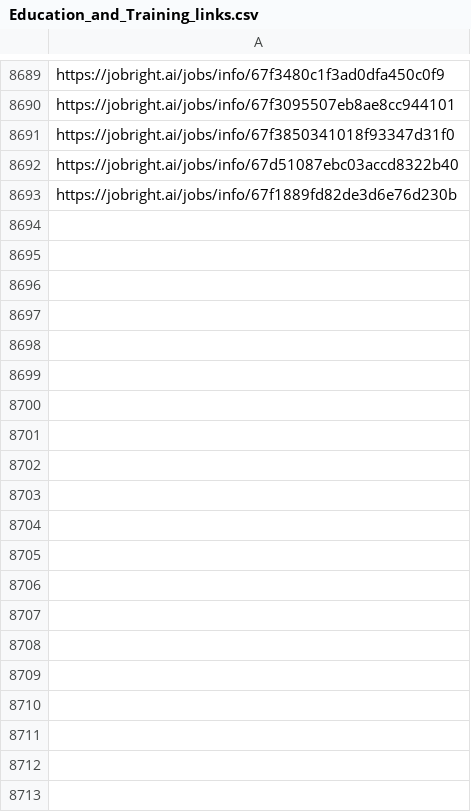
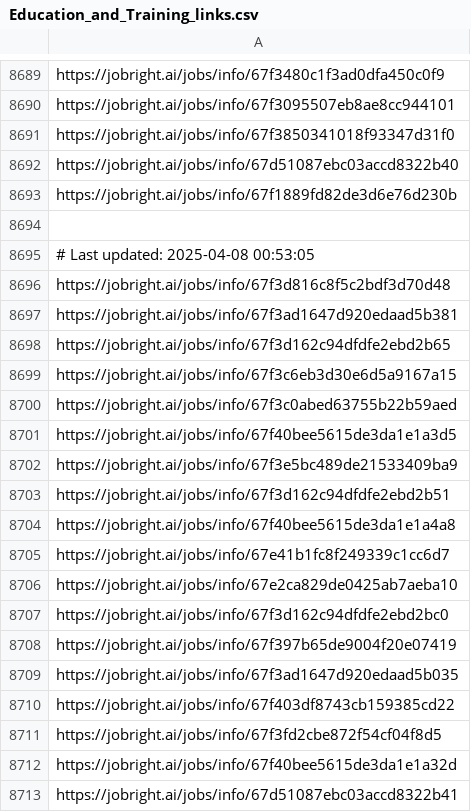
Before and after one commit to Pradeepsingh61/job_DE1, a CSV file: Education_and_Training_links.csv, drawn as a sheet; only a part is shown, gaps mark what is left out; the diff covers the shown part only; the diff names each change by its address in the sheet, - before the commit and + after, or states it on an @@ line.

```diff
--- a/Education_and_Training_links.csv
+++ b/Education_and_Training_links.csv
+row 8694: (empty)
+row 8695: # Last updated: 2025-04-08 00:53:05
+row 8696: https://jobright.ai/jobs/info/67f3d816c8f5c2bdf3d70d48
+row 8697: https://jobright.ai/jobs/info/67f3ad1647d920edaad5b381
+row 8698: https://jobright.ai/jobs/info/67f3d162c94dfdfe2ebd2b65
+row 8699: https://jobright.ai/jobs/info/67f3c6eb3d30e6d5a9167a15
+row 8700: https://jobright.ai/jobs/info/67f3c0abed63755b22b59aed
+row 8701: https://jobright.ai/jobs/info/67f40bee5615de3da1e1a3d5
+row 8702: https://jobright.ai/jobs/info/67f3e5bc489de21533409ba9
+row 8703: https://jobright.ai/jobs/info/67f3d162c94dfdfe2ebd2b51
+row 8704: https://jobright.ai/jobs/info/67f40bee5615de3da1e1a4a8
+row 8705: https://jobright.ai/jobs/info/67e41b1fc8f249339c1cc6d7
+row 8706: https://jobright.ai/jobs/info/67e2ca829de0425ab7aeba10
+row 8707: https://jobright.ai/jobs/info/67f3d162c94dfdfe2ebd2bc0
+row 8708: https://jobright.ai/jobs/info/67f397b65de9004f20e07419
+row 8709: https://jobright.ai/jobs/info/67f3ad1647d920edaad5b035
+row 8710: https://jobright.ai/jobs/info/67f403df8743cb159385cd22
+row 8711: https://jobright.ai/jobs/info/67f3fd2cbe872f54cf04f8d5
+row 8712: https://jobright.ai/jobs/info/67f40bee5615de3da1e1a32d
+row 8713: https://jobright.ai/jobs/info/67d51087ebc03accd8322b41
```
Also changed, not shown: 26 added rows elsewhere in this file, Accounting_and_Finance.csv, Human_Resources_links.csv, 29 other files.
